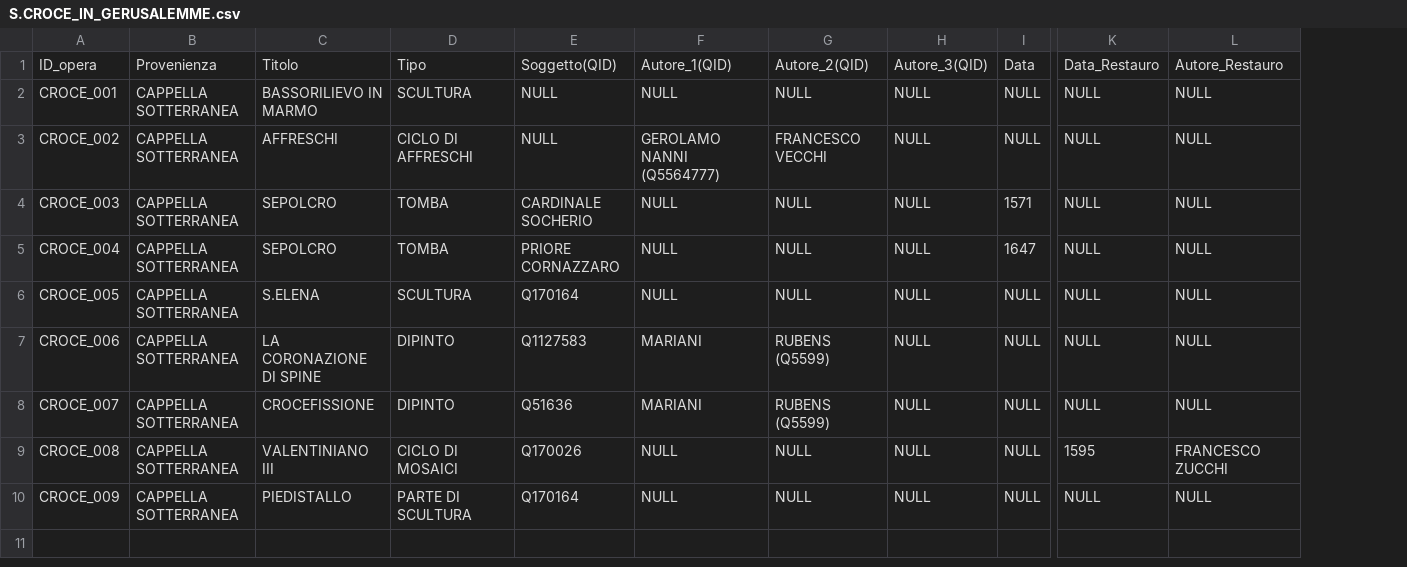
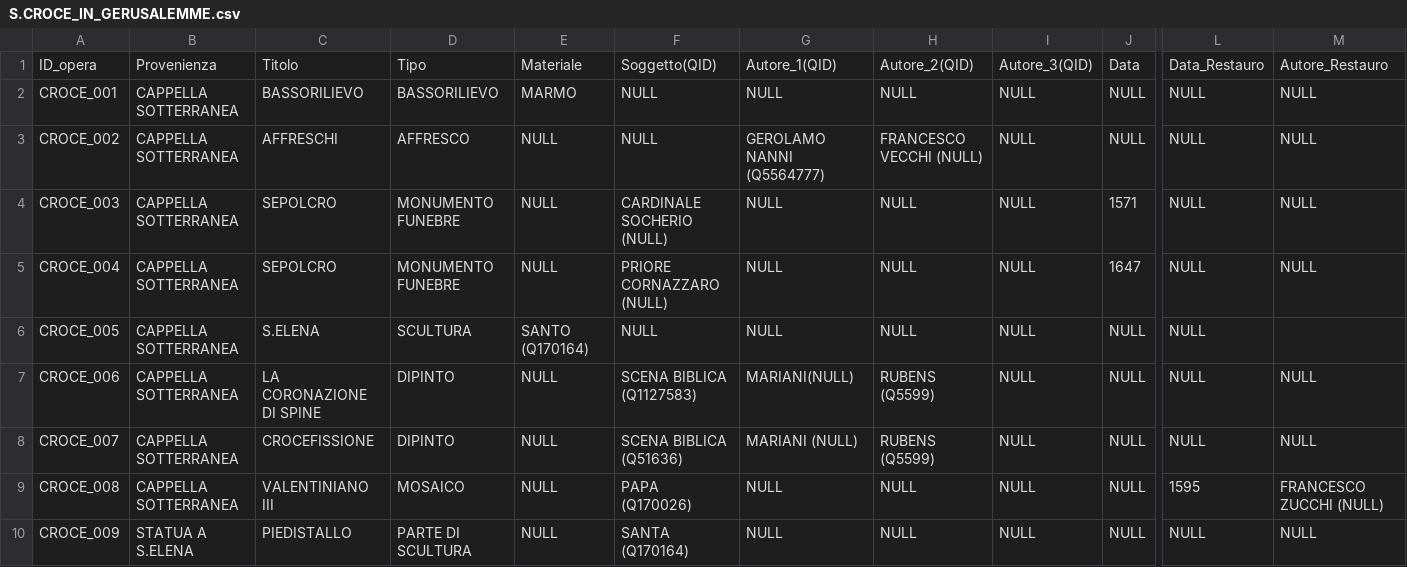
Before and after one commit to glptr-gh/Roma-Sotterranea, a CSV file: data/CSV/S.CROCE_IN_GERUSALEMME.csv, drawn as a sheet; only a part is shown, gaps mark what is left out; removed rows and columns are numbered as before the commit, all else as after; the diff names each change by its address in the sheet, - before the commit and + after, or states it on an @@ line.

Commit message:
Update S.CROCE_IN_GERUSALEMME.csv

```diff
--- a/data/CSV/S.CROCE_IN_GERUSALEMME.csv
+++ b/data/CSV/S.CROCE_IN_GERUSALEMME.csv
-column E, rows 1-10: Soggetto(QID) | NULL | NULL | CARDINALE SOCHERIO | PRIORE CORNAZZARO | Q170164 | Q1127583 | Q51636 | Q170026 | Q170164
+column E, rows 1-10: Materiale | MARMO | NULL | NULL | NULL | SANTO (Q170164) | NULL | NULL | NULL | NULL
+column F, rows 1-10: Soggetto(QID) | NULL | NULL | CARDINALE SOCHERIO (NULL) | PRIORE CORNAZZARO (NULL) | NULL | SCENA BIBLICA (Q1127583) | SCENA BIBLICA (Q51636) | PAPA (Q170026) | SANTA (Q170164)
-C2: BASSORILIEVO IN MARMO
+C2: BASSORILIEVO
-D2: SCULTURA
+D2: BASSORILIEVO
-D3: CICLO DI AFFRESCHI
+D3: AFFRESCO
-H3: FRANCESCO VECCHI
+H3: FRANCESCO VECCHI (NULL)
-D4:D5: TOMBA
+D4:D5: MONUMENTO FUNEBRE
-M6: NULL
+M6: (empty)
-G7: MARIANI
+G7: MARIANI(NULL)
-G8: MARIANI
+G8: MARIANI (NULL)
-D9: CICLO DI MOSAICI
+D9: MOSAICO
-M9: FRANCESCO ZUCCHI
+M9: FRANCESCO ZUCCHI (NULL)
-B10: CAPPELLA SOTTERRANEA
+B10: STATUA A S.ELENA
```
